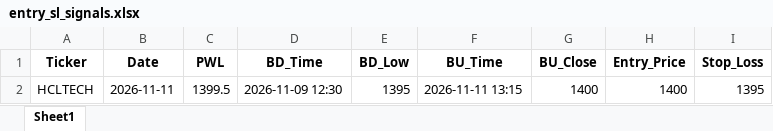
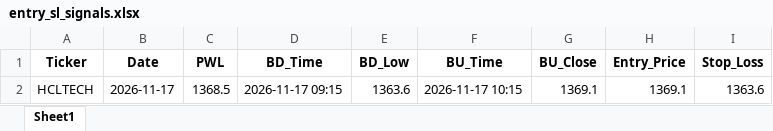
Before and after one commit to chandancv62-mtf/telegram-notifier, an Excel workbook: data/entry_sl_signals.xlsx, sheet Sheet1, drawn as a sheet; values as stored, in another font and other column widths than the file's, no borders; removed rows and columns are numbered as before the commit, all else as after; the diff names each change by its address in the sheet, - before the commit and + after, or states it on an @@ line.

```diff
--- a/data/entry_sl_signals.xlsx (sheet Sheet1)
+++ b/data/entry_sl_signals.xlsx (sheet Sheet1)
-row 2: HCLTECH | 2026-11-11 | 1399.5 | 2026-11-09 12:30 | 1395 | 2026-11-11 13:15 | 1400 | 1400 | 1395
+row 2: HCLTECH | 2026-11-17 | 1368.5 | 2026-11-17 09:15 | 1363.6 | 2026-11-17 10:15 | 1369.1 | 1369.1 | 1363.6
```
Also changed, not shown: data/trade_tracker_results.xlsx.
